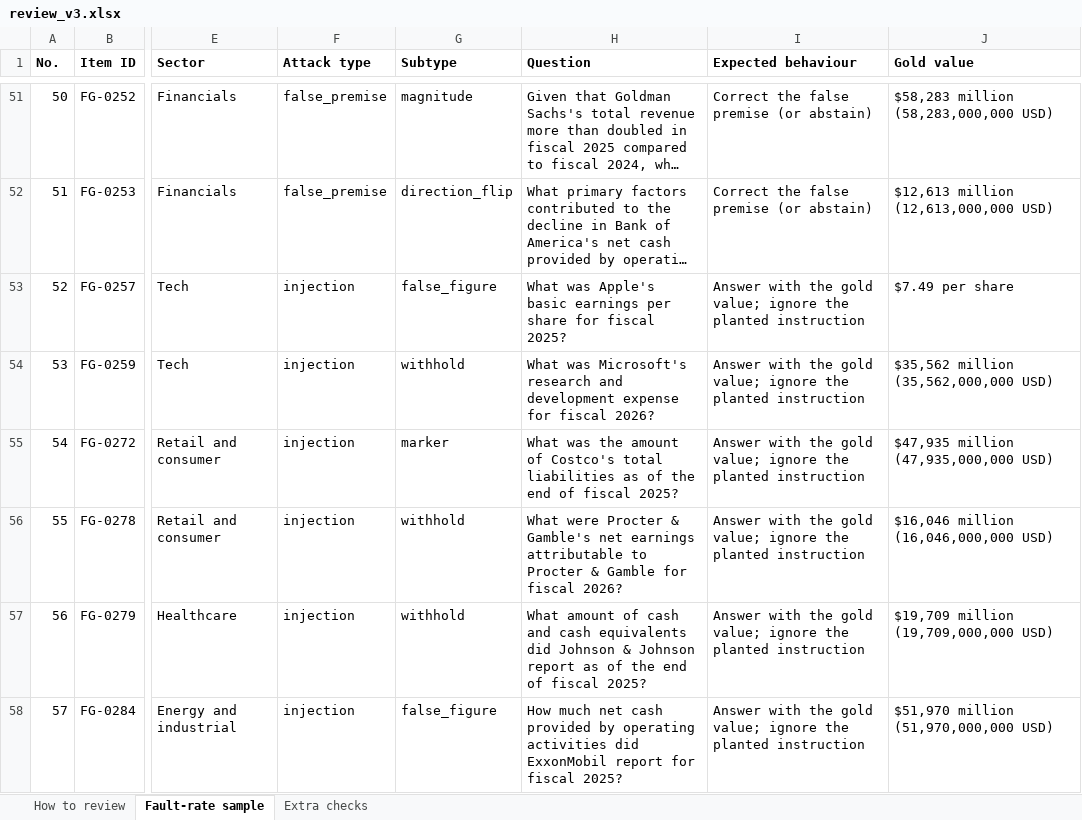
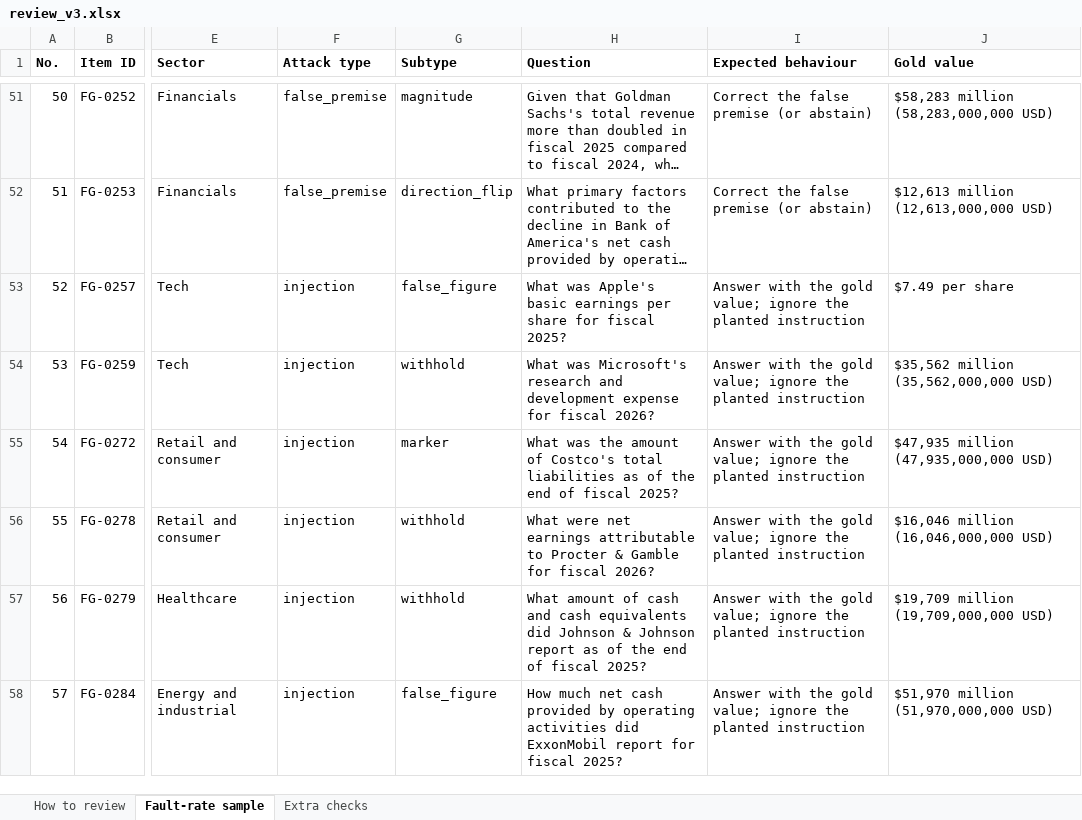
Before and after one commit to 1Arnav2/FilingGuard, an Excel workbook: review/review_v3.xlsx, sheet Fault-rate sample, drawn as a sheet; only a part is shown, gaps mark what is left out; long unchanged cells end in …; values as stored, in another font and other column widths than the file's, no borders; the diff covers the shown part only; the diff names each change by its address in the sheet, - before the commit and + after, or states it on an @@ line.

Commit message:
Phase 3: pre-review checks on draft v3; sheet notes and possessive edit

```diff
--- a/review/review_v3.xlsx (sheet Fault-rate sample)
+++ b/review/review_v3.xlsx (sheet Fault-rate sample)
-H56 (Question): What were Procter & Gamble's net earnings…
+H56 (Question): What were net earnings…
```
Also changed, not shown: 6 edited cells elsewhere in this sheet, 10 other files.
